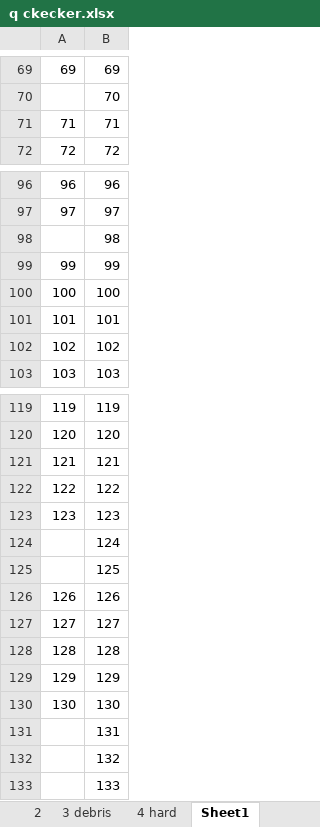
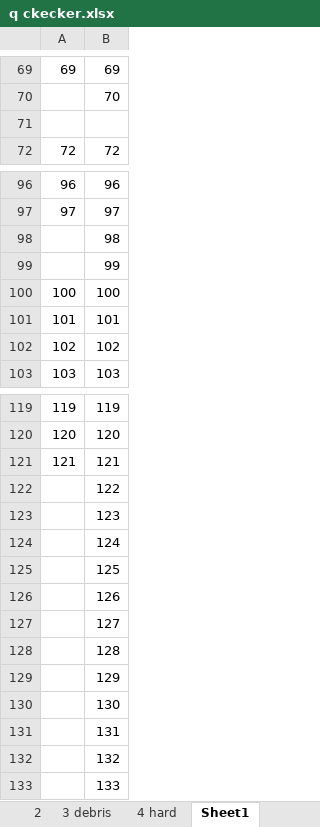
Before and after one commit to troyyxk/gre_resource, an Excel workbook: q ckecker.xlsx, sheet Sheet1, drawn as a sheet; only a part is shown, gaps mark what is left out; values as stored, in another font and other column widths than the file's, no borders; the diff names each change by its address in the sheet, - before the commit and + after, or states it on an @@ line.

```diff
--- a/q ckecker.xlsx (sheet Sheet1)
+++ b/q ckecker.xlsx (sheet Sheet1)
-row 71: 71 | 71
+row 71: (empty)
-A99: 99
+A99: (empty)
-A122: 122
+A122: (empty)
-A123: 123
+A123: (empty)
-A126: 126
+A126: (empty)
-A127: 127
+A127: (empty)
-A128: 128
+A128: (empty)
-A129: 129
+A129: (empty)
-A130: 130
+A130: (empty)
```
Also changed, not shown: 5 other files.
